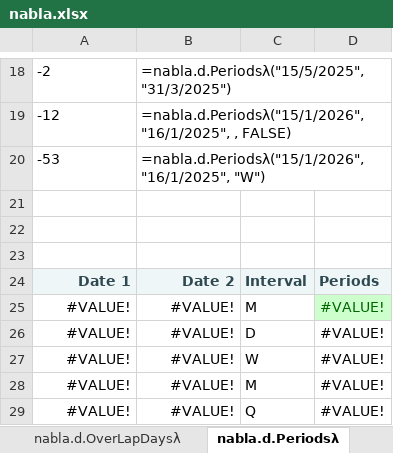
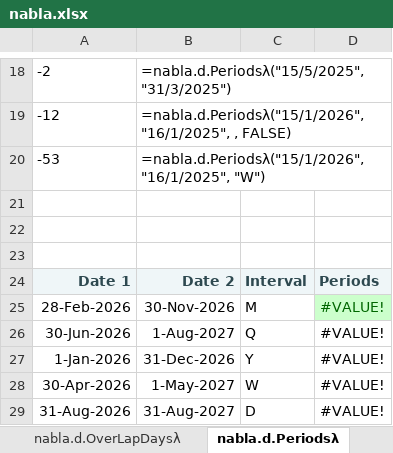
Before and after one commit to ryanduguid/Ozzit, an Excel workbook: nabla.xlsx, sheet nabla.d.Periodsλ, drawn as a sheet; only a part is shown, gaps mark what is left out; values as stored, in another font and other column widths than the file's, no borders; charts and pictures and conditional formats not drawn; removed rows and columns are numbered as before the commit, all else as after; the diff names each change by its address in the sheet, - before the commit and + after, or states it on an @@ line.

Commit message:
Make the workbook fast on modest hardware, and tidy its presentation
Replaced the 38 RANDBETWEEN formulas behind the sample data with fixed
values. They made 4,349 of 4,627 formula cells volatile, so every edit
recalculated 93% of the workbook; a single one on the TimelineOffset
sheet drove 2,583 cells. Cleared 4,243 stale always-calculate flags and
dropped the table column formulas that would have re-injected the
random data. Only the sheet-name titles remain volatile, and the
verifier now fails if that regresses.

Fixed sample data also makes the worked examples reproducible.

Presentation: tab colours per module, gridlines hidden on all 49
sheets, every sheet opens at the top left, and the workbook opens on
the cover.

```diff
--- a/nabla.xlsx (sheet nabla.d.Periodsλ)
+++ b/nabla.xlsx (sheet nabla.d.Periodsλ)
-A25: #VALUE!
+A25: 28-Feb-2026
-B25: #VALUE!
+B25: 30-Nov-2026
+row 26: 30-Jun-2026 | 1-Aug-2027 | Q | #VALUE!
+row 27: 1-Jan-2026 | 31-Dec-2026 | Y | #VALUE!
+row 28: 30-Apr-2026 | 1-May-2027 | W | #VALUE!
-A29: #VALUE!
+A29: 31-Aug-2026
-B29: #VALUE!
+B29: 31-Aug-2027
-row 27: #VALUE! | #VALUE! | W | #VALUE!
-row 28: #VALUE! | #VALUE! | M | #VALUE!
-row 29: #VALUE! | #VALUE! | Q | #VALUE!
```
Also changed, not shown: sheet nabla.d.ScheduleValuesλ, sheet nabla.f.TimelineOffsetλ, formulas that keep their value, 4 other files.
